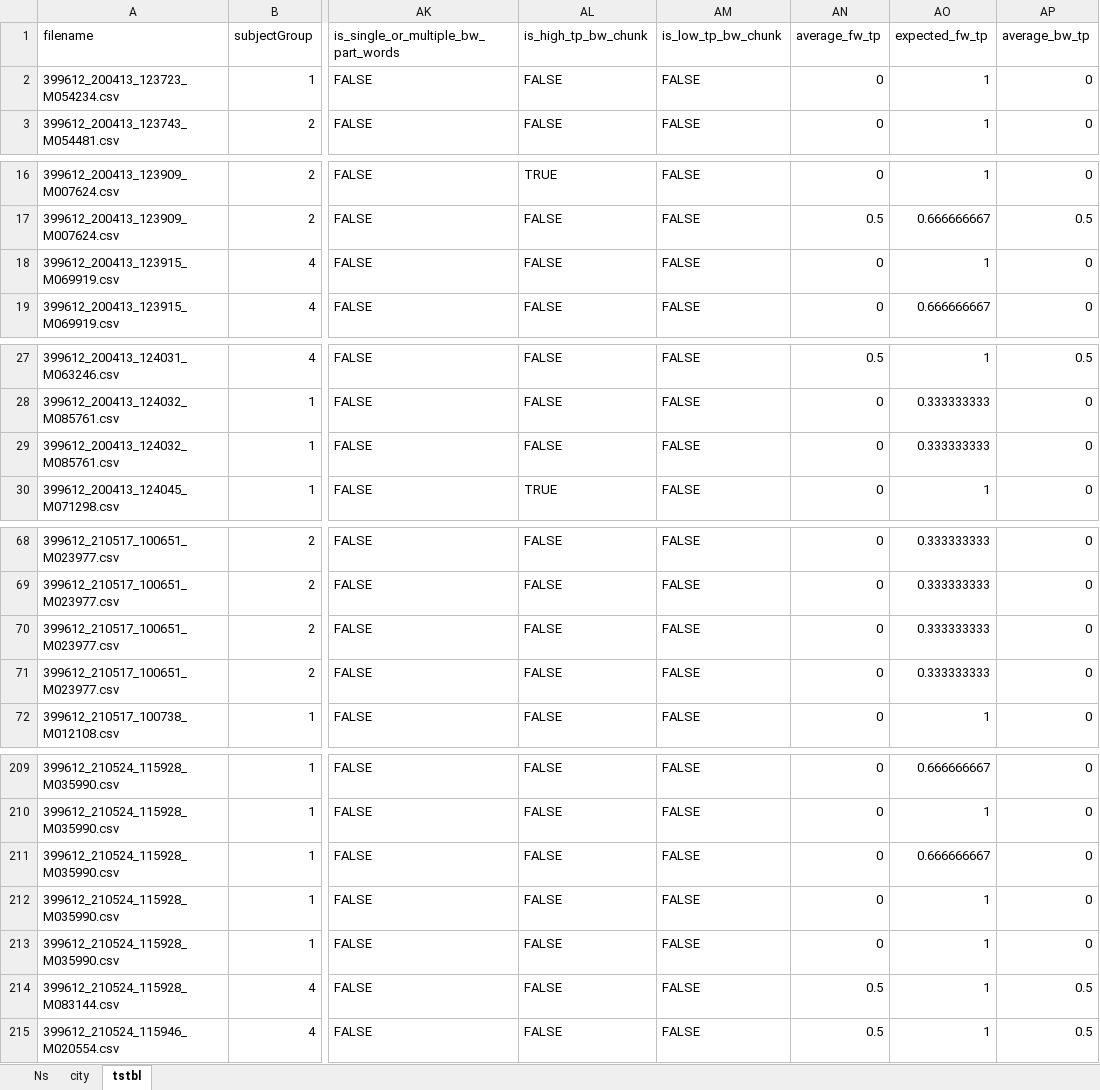
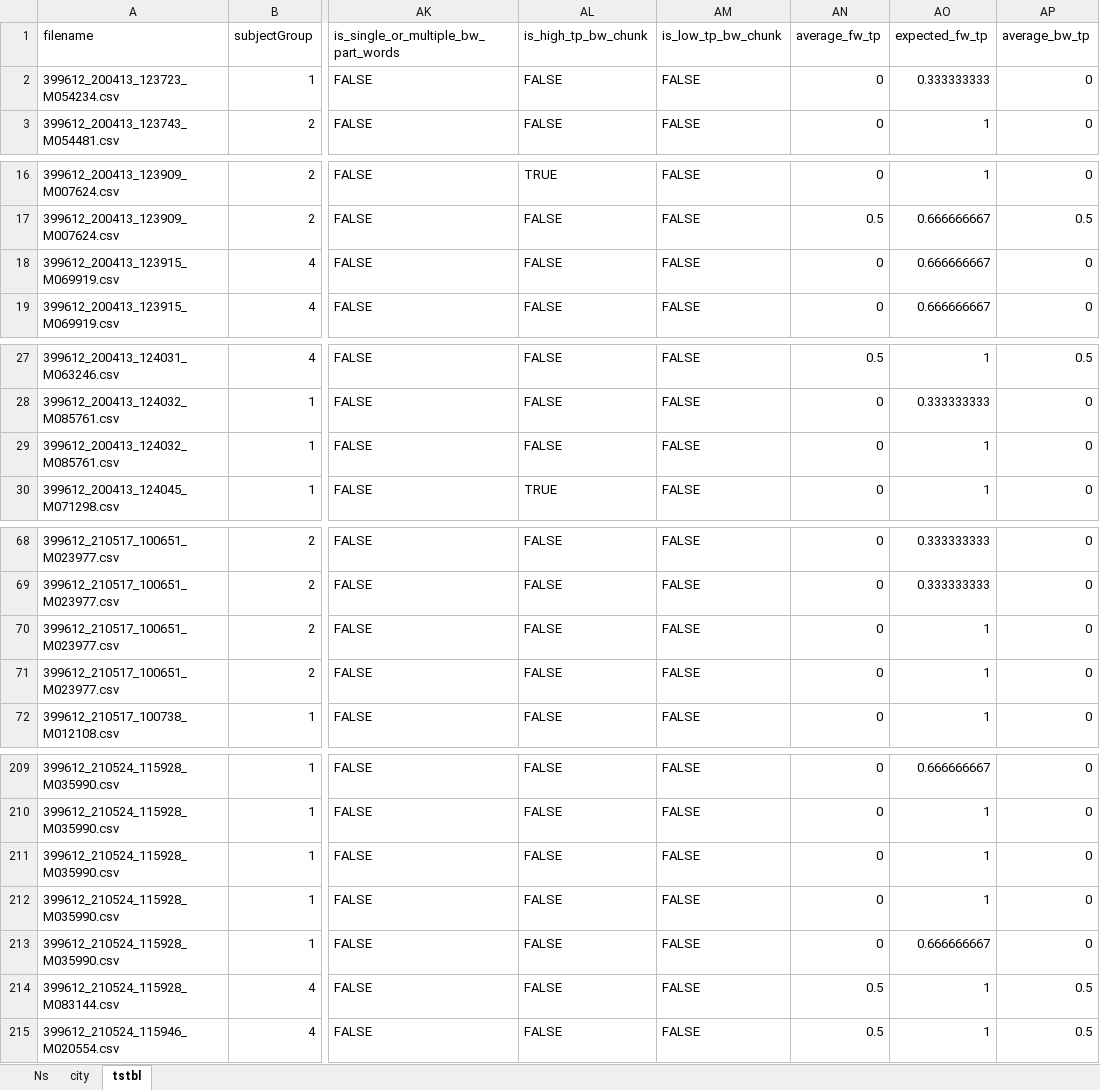
Before and after one commit to aendress/segmenation_recall, an Excel workbook: results/output/segmentation_recall_unattested.xlsx, sheet tstbl, drawn as a sheet; only a part is shown, gaps mark what is left out; values as stored, in another font and other column widths than the file's, no borders; the diff covers the shown part only; the diff names each change by its address in the sheet, - before the commit and + after, or states it on an @@ line.

```diff
--- a/results/output/segmentation_recall_unattested.xlsx (sheet tstbl)
+++ b/results/output/segmentation_recall_unattested.xlsx (sheet tstbl)
-AO2 (expected_fw_tp): 1
+AO2 (expected_fw_tp): 0.333333333
-AO18 (expected_fw_tp): 1
+AO18 (expected_fw_tp): 0.666666667
-AO29 (expected_fw_tp): 0.333333333
+AO29 (expected_fw_tp): 1
-AO70:AO71 (expected_fw_tp): 0.333333333
+AO70:AO71 (expected_fw_tp): 1
-AO211 (expected_fw_tp): 0.666666667
+AO211 (expected_fw_tp): 1
-AO213 (expected_fw_tp): 1
+AO213 (expected_fw_tp): 0.666666667
```
Also changed, not shown: 11 edited cells elsewhere in this sheet, sheet city, results/output/recall.city.populated.xlsx, results/output/recall.tstbl.populated.xlsx, 11 other files.
